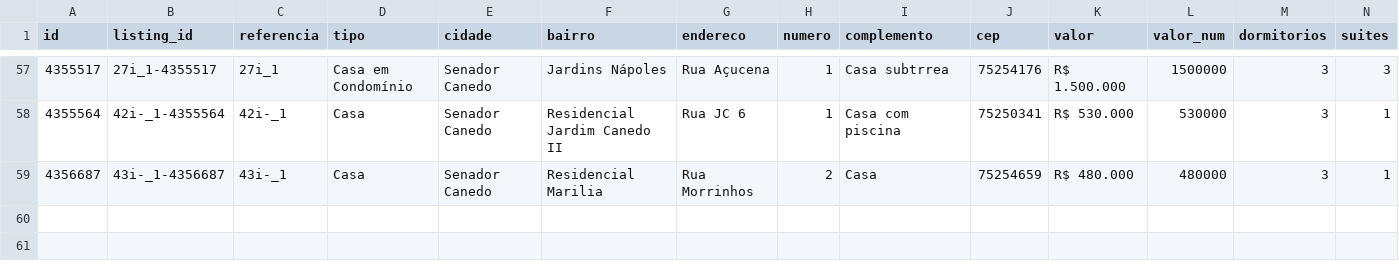
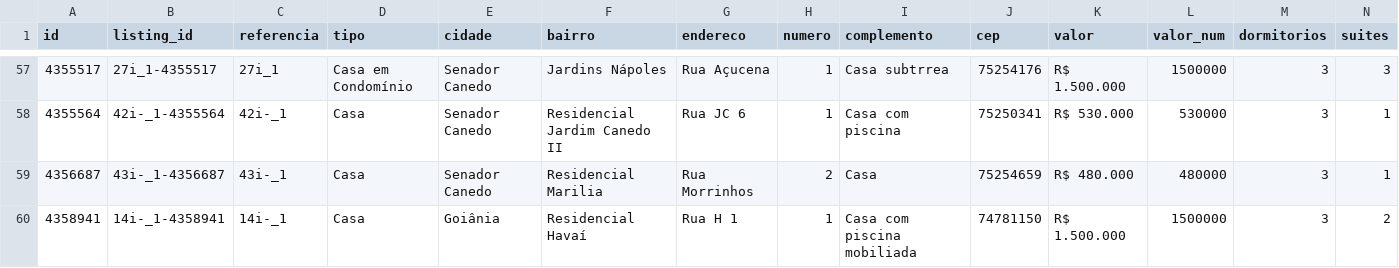
Before and after one commit to marcusbeda-maker/dashboard-imoveis-xml, a CSV file: sitecheck/imoveis_marcusbeda.csv, drawn as a sheet; only a part is shown, gaps mark what is left out; rows hold the shown columns only; the diff names each change by its address in the sheet, - before the commit and + after, or states it on an @@ line.

```diff
--- a/sitecheck/imoveis_marcusbeda.csv
+++ b/sitecheck/imoveis_marcusbeda.csv
+row 60: 4358941 | 14i-_1-4358941 | 14i-_1 | Casa | Goiânia | Residencial Havaí | Rua H 1 | 1 | Casa com piscina mobiliada | 74781150 | R$ 1.500.000 | 1500000 | 3 | 2
```
Also changed, not shown: 3 other files.
